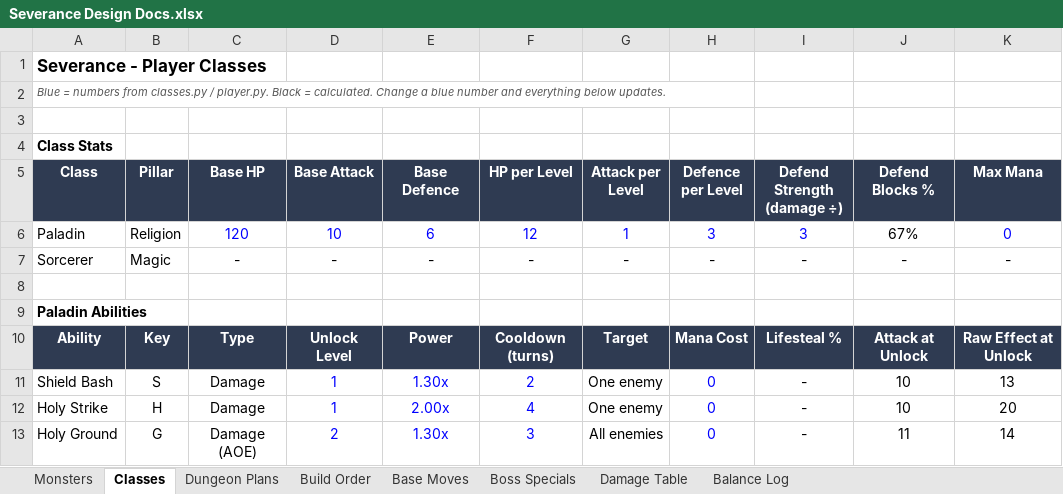
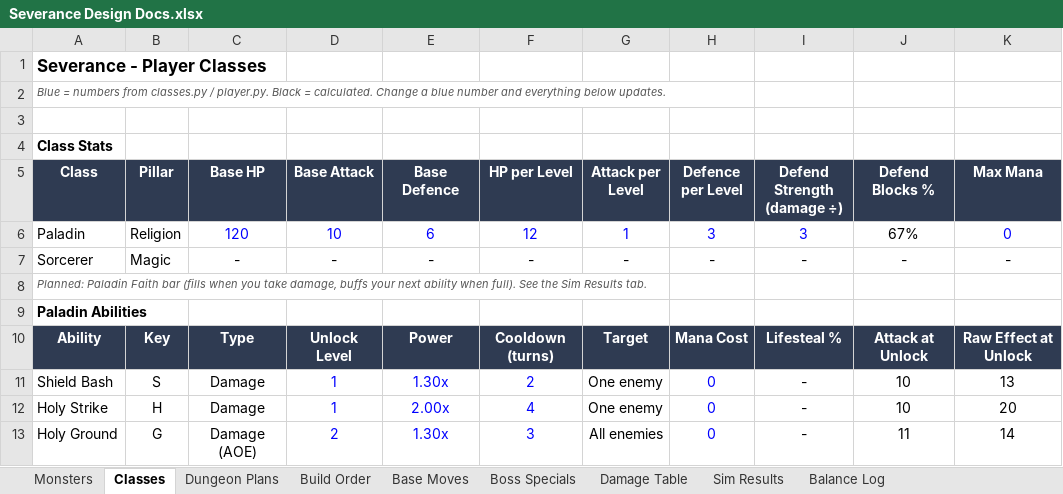
Before and after one commit to NoisyBoy2905/severance-text, an Excel workbook: docs/Severance Design Docs.xlsx, sheet Classes, drawn as a sheet; only a part is shown; values as stored, in another font and other column widths than the file's, no borders; the diff names each change by its address in the sheet, - before the commit and + after, or states it on an @@ line.

Commit message:
Add mana bar, Sim Results tab and first simulation script

```diff
--- a/docs/Severance Design Docs.xlsx (sheet Classes)
+++ b/docs/Severance Design Docs.xlsx (sheet Classes)
+sheet tab: Sim Results
-A8 (Class): (empty)
+A8 (Class): Planned: Paladin Faith bar (fills when you take damage, buffs your next ability when full). See the Sim Results tab.
```
Also changed, not shown: sheet Build Order, 2 other files.
